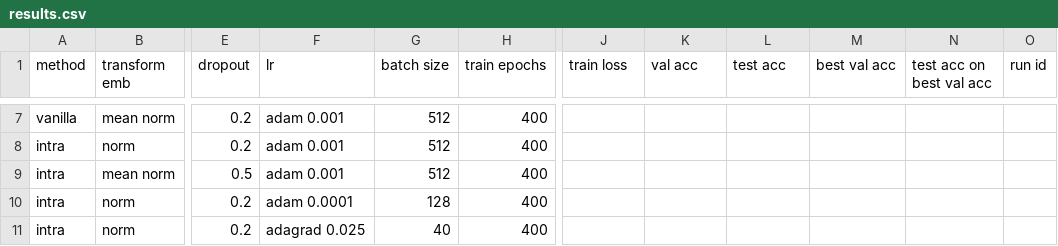
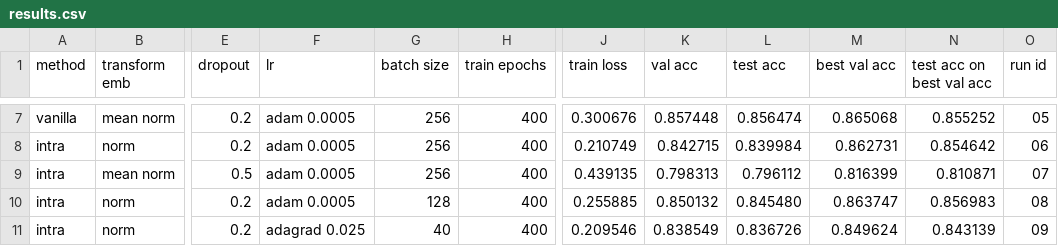
Before and after one commit to stevenxxiu/decomp_attend, a CSV file: results/results.csv, drawn as a sheet; only a part is shown, gaps mark what is left out; the diff covers the shown part only; the diff names each change by its address in the sheet, - before the commit and + after, or states it on an @@ line.

Commit message:
re-runs with slightly better learning rates & a batch size of 256

```diff
--- a/results/results.csv
+++ b/results/results.csv
-F7:F9 (lr): adam 0.001
+F7:F9 (lr): adam 0.0005
-G7:G9 (batch size): 512
+G7:G9 (batch size): 256
-J7 (train loss): (empty)
+J7 (train loss): 0.300676
-K7 (val acc): (empty)
+K7 (val acc): 0.857448
-L7 (test acc): (empty)
+L7 (test acc): 0.856474
-M7 (best val acc): (empty)
+M7 (best val acc): 0.865068
-N7 (test acc on best val acc): (empty)
+N7 (test acc on best val acc): 0.855252
-O7 (run id): (empty)
+O7 (run id): 05
-J8 (train loss): (empty)
+J8 (train loss): 0.210749
-K8 (val acc): (empty)
+K8 (val acc): 0.842715
-L8 (test acc): (empty)
+L8 (test acc): 0.839984
-M8 (best val acc): (empty)
+M8 (best val acc): 0.862731
-N8 (test acc on best val acc): (empty)
+N8 (test acc on best val acc): 0.854642
-O8 (run id): (empty)
+O8 (run id): 06
-J9 (train loss): (empty)
+J9 (train loss): 0.439135
-K9 (val acc): (empty)
+K9 (val acc): 0.798313
-L9 (test acc): (empty)
+L9 (test acc): 0.796112
-M9 (best val acc): (empty)
+M9 (best val acc): 0.816399
-N9 (test acc on best val acc): (empty)
+N9 (test acc on best val acc): 0.810871
-O9 (run id): (empty)
+O9 (run id): 07
-F10 (lr): adam 0.0001
+F10 (lr): adam 0.0005
-J10 (train loss): (empty)
+J10 (train loss): 0.255885
-K10 (val acc): (empty)
+K10 (val acc): 0.850132
-L10 (test acc): (empty)
+L10 (test acc): 0.845480
-M10 (best val acc): (empty)
+M10 (best val acc): 0.863747
-N10 (test acc on best val acc): (empty)
+N10 (test acc on best val acc): 0.856983
-O10 (run id): (empty)
+O10 (run id): 08
-J11 (train loss): (empty)
+J11 (train loss): 0.209546
-K11 (val acc): (empty)
+K11 (val acc): 0.838549
-L11 (test acc): (empty)
+L11 (test acc): 0.836726
-M11 (best val acc): (empty)
+M11 (best val acc): 0.849624
-N11 (test acc on best val acc): (empty)
+N11 (test acc on best val acc): 0.843139
-O11 (run id): (empty)
+O11 (run id): 09
```
Also changed, not shown: 40 edited cells elsewhere in this file, 22 other files.
